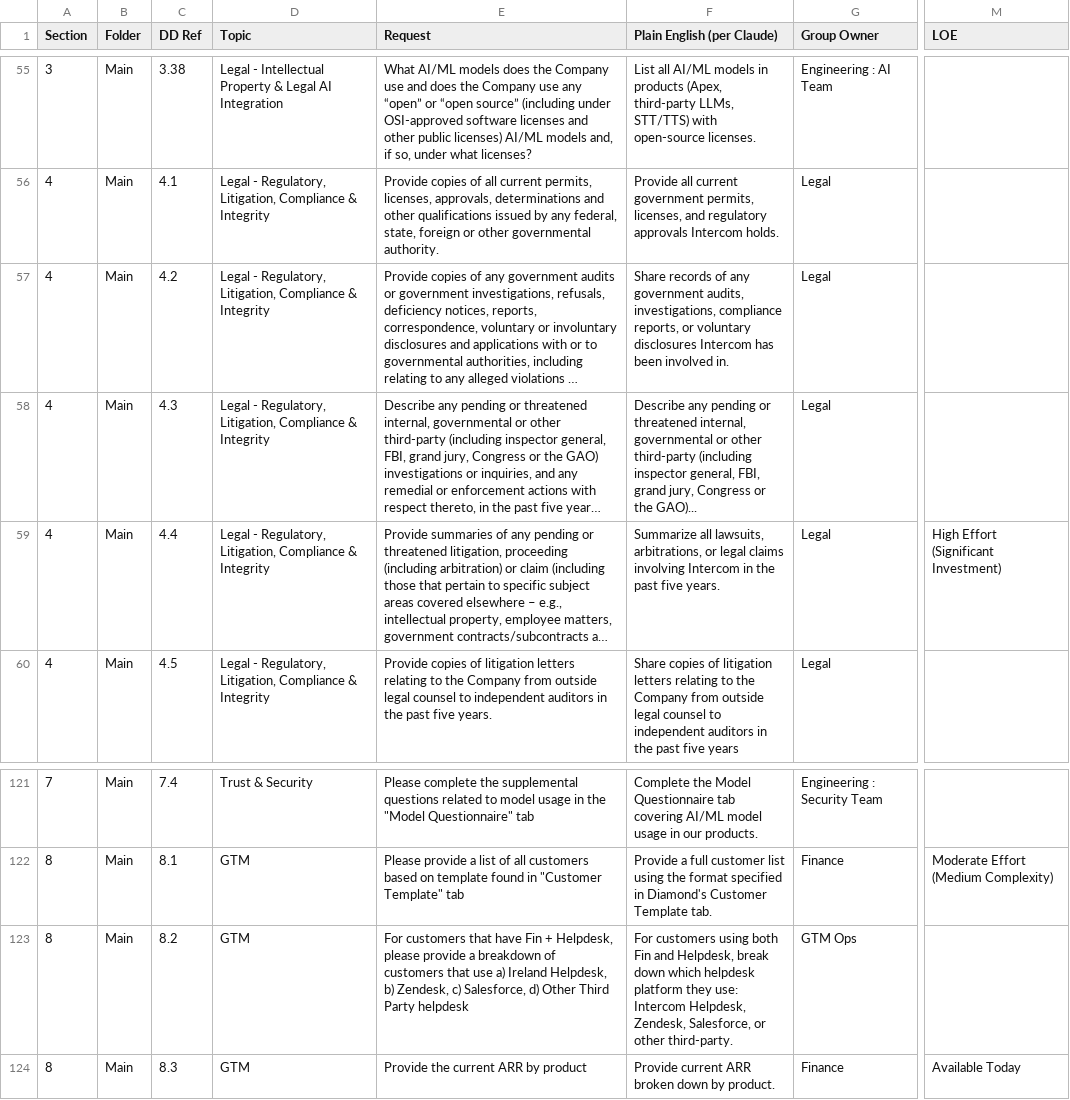
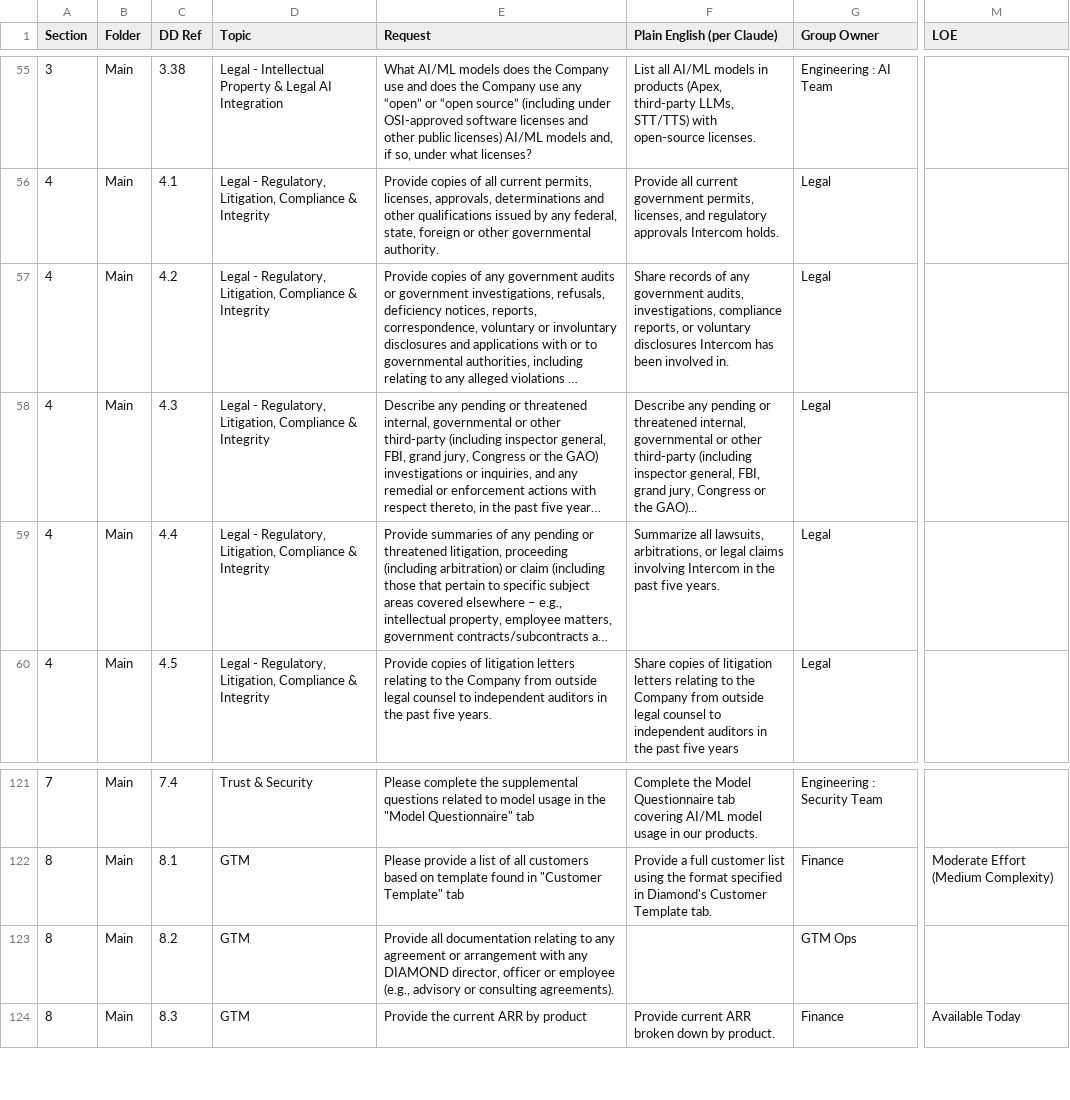
Before and after one commit to tbettles-code/integra-dd-data, a CSV file: data/internal_full.csv, drawn as a sheet; only a part is shown, gaps mark what is left out; long unchanged cells end in …; the diff names each change by its address in the sheet, - before the commit and + after, or states it on an @@ line.

Commit message:
Update DD external view — 2026-05-03T19:18:01.341Z

```diff
--- a/data/internal_full.csv
+++ b/data/internal_full.csv
-M59 (LOE): High Effort (Significant Investment)
+M59 (LOE): (empty)
-E123 (Request): For customers that have Fin + Helpdesk, please provide a breakdown of customers that use a) Ireland Helpdesk, b) Zendesk, c) Salesforce, d) Other Third Party helpdesk
+E123 (Request): Provide all documentation relating to any agreement or arrangement with any DIAMOND director, officer or employee (e.g., advisory or consulting agreements).
-F123 (Plain English (per Claude)): For customers using both Fin and Helpdesk, break down which helpdesk platform they use: Intercom Helpdesk, Zendesk, Salesforce, or other third-party.
+F123 (Plain English (per Claude)): (empty)
```
